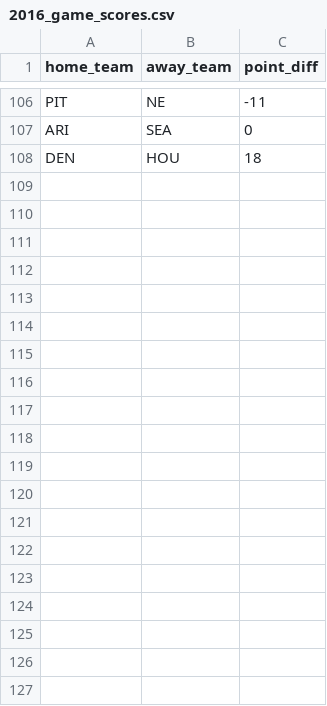
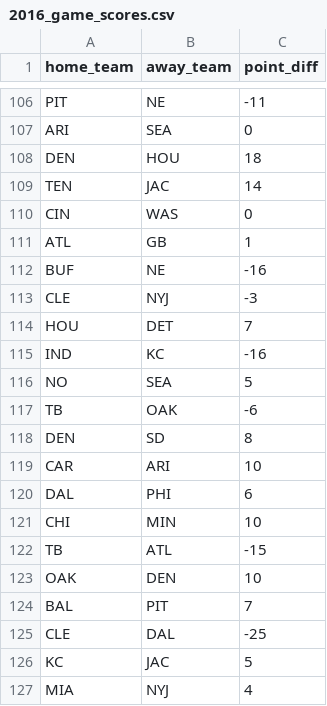
Before and after one commit to austinschleder/zmap, a CSV file: app/static/2016_game_scores.csv, drawn as a sheet; only a part is shown, gaps mark what is left out; the diff covers the shown part only; the diff names each change by its address in the sheet, - before the commit and + after, or states it on an @@ line.

```diff
--- a/app/static/2016_game_scores.csv
+++ b/app/static/2016_game_scores.csv
+row 109: TEN | JAC | 14
+row 110: CIN | WAS | 0
+row 111: ATL | GB | 1
+row 112: BUF | NE | -16
+row 113: CLE | NYJ | -3
+row 114: HOU | DET | 7
+row 115: IND | KC | -16
+row 116: NO | SEA | 5
+row 117: TB | OAK | -6
+row 118: DEN | SD | 8
+row 119: CAR | ARI | 10
+row 120: DAL | PHI | 6
+row 121: CHI | MIN | 10
+row 122: TB | ATL | -15
+row 123: OAK | DEN | 10
+row 124: BAL | PIT | 7
+row 125: CLE | DAL | -25
+row 126: KC | JAC | 5
+row 127: MIA | NYJ | 4
```
Also changed, not shown: 21 added rows elsewhere in this file, app/static/kicker_scores.csv, app/static/kicker_selections.csv, 3 other files.
